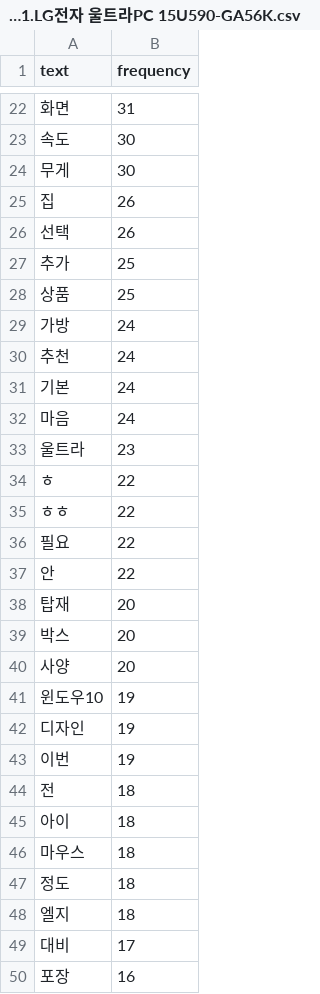
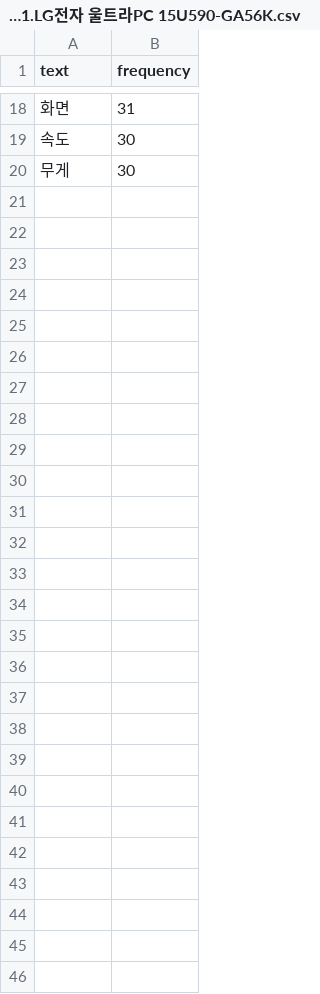
Before and after one commit to ggc1412/wordcloud, a CSV file: laptopReview/src/main/webapp/resources/text/result_1.LG전자 울트라PC 15U590-GA56K.csv, drawn as a sheet; only a part is shown, gaps mark what is left out; the diff covers the shown part only.

```diff
--- a/laptopReview/src/main/webapp/resources/text/result_1.LG전자 울트라PC 15U590-GA56K.csv
+++ b/laptopReview/src/main/webapp/resources/text/result_1.LG전자 울트라PC 15U590-GA56K.csv
@@ -24,27 +20 @@ text,frequency
 무게,30
-집,26
-선택,26
-추가,25
-상품,25
-가방,24
-추천,24
-기본,24
-마음,24
-울트라,23
-ㅎ,22
-ㅎㅎ,22
-필요,22
-안,22
-탑재,20
-박스,20
-사양,20
-윈도우10,19
-디자인,19
-이번,19
-전,18
-아이,18
-마우스,18
-정도,18
-엘지,18
-대비,17
-포장,16
```
Also changed, not shown: 4 removed rows elsewhere in this file, 3 other files.
